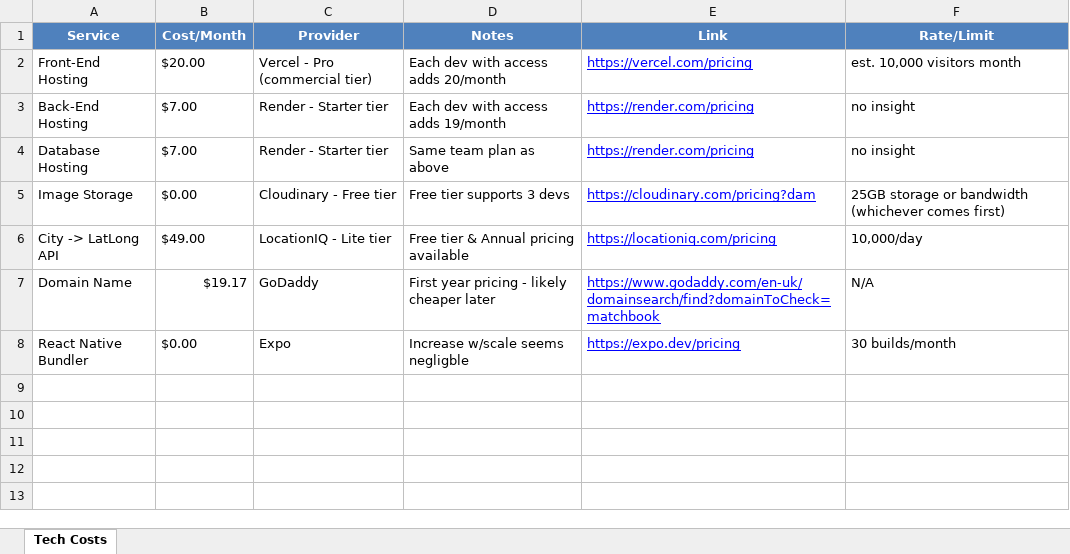
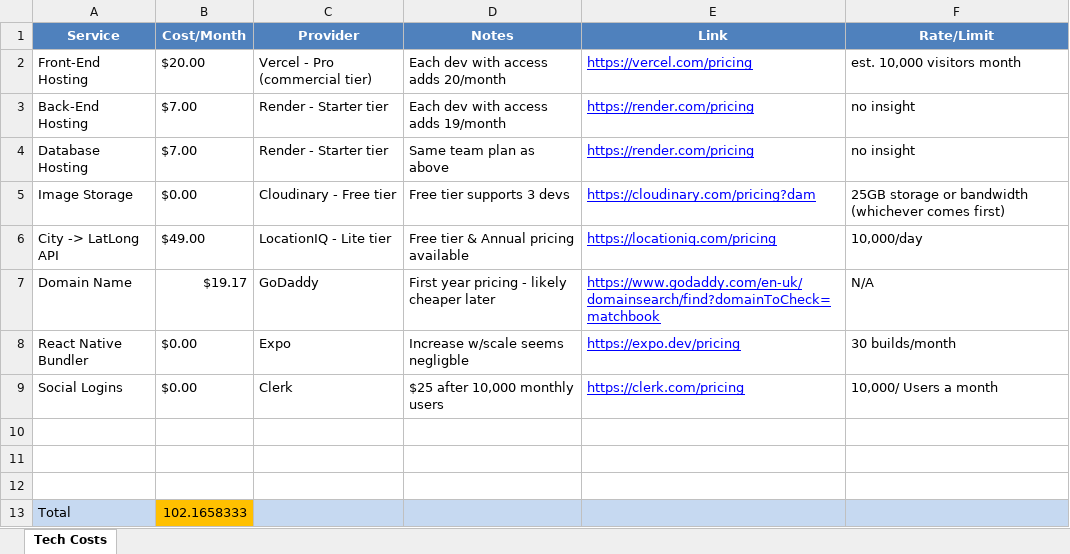
Before and after one commit to tyler-bennett52/design-and-architecture, an Excel workbook: costs/Tech_costs.xlsx, sheet Tech Costs, drawn as a sheet; values as stored, in another font and other column widths than the file's, no borders; the diff names each change by its address in the sheet, - before the commit and + after, or states it on an @@ line.

Commit message:
update tech costs and screenshot to include clerk and totatls

```diff
--- a/costs/Tech_costs.xlsx (sheet Tech Costs)
+++ b/costs/Tech_costs.xlsx (sheet Tech Costs)
+row 9: Social Logins | $0.00 | Clerk | $25 after 10,000 monthly users | https://clerk.com/pricing | 10,000/ Users a month
+row 10: (empty)
+row 11: (empty)
+row 12: (empty)
+row 13: Total | 102.1658333
```
Also changed, not shown: 2 other files.
